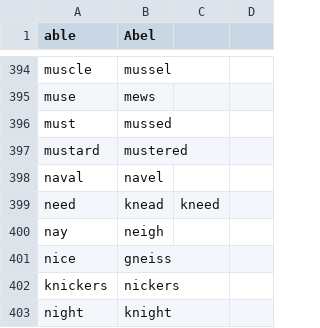
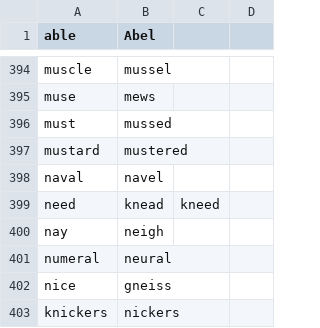
Before and after one commit to zilch42/knausj_talon, a CSV file: code/homophones.csv, drawn as a sheet; only a part is shown, gaps mark what is left out; the shorter side is filled out with more unchanged rows; the diff names each change by its address in the sheet, - before the commit and + after, or states it on an @@ line.

Commit message:
neural

```diff
--- a/code/homophones.csv
+++ b/code/homophones.csv
+row 401: numeral | neural
```
